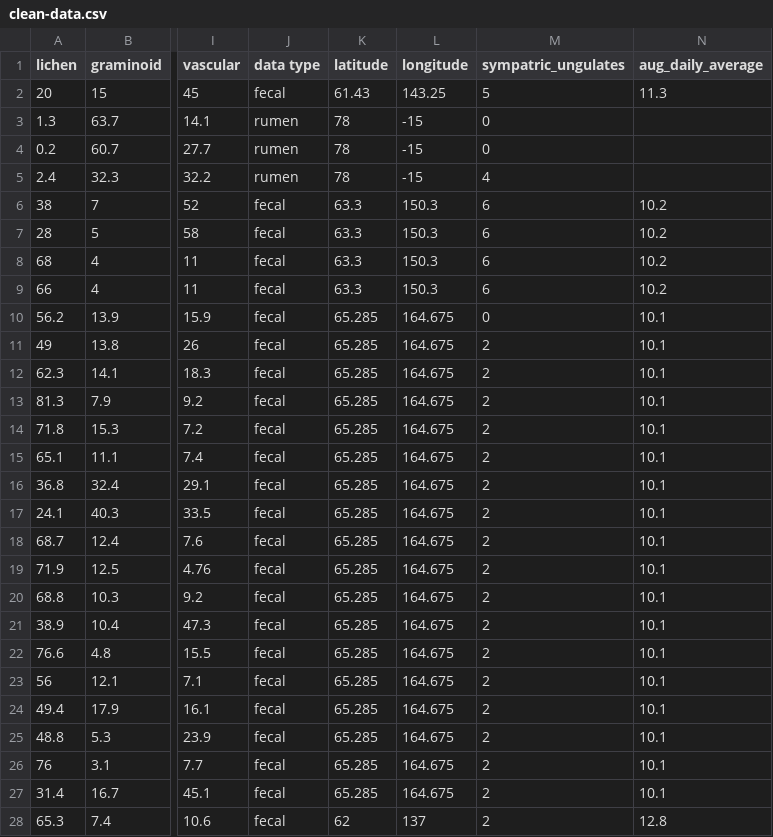
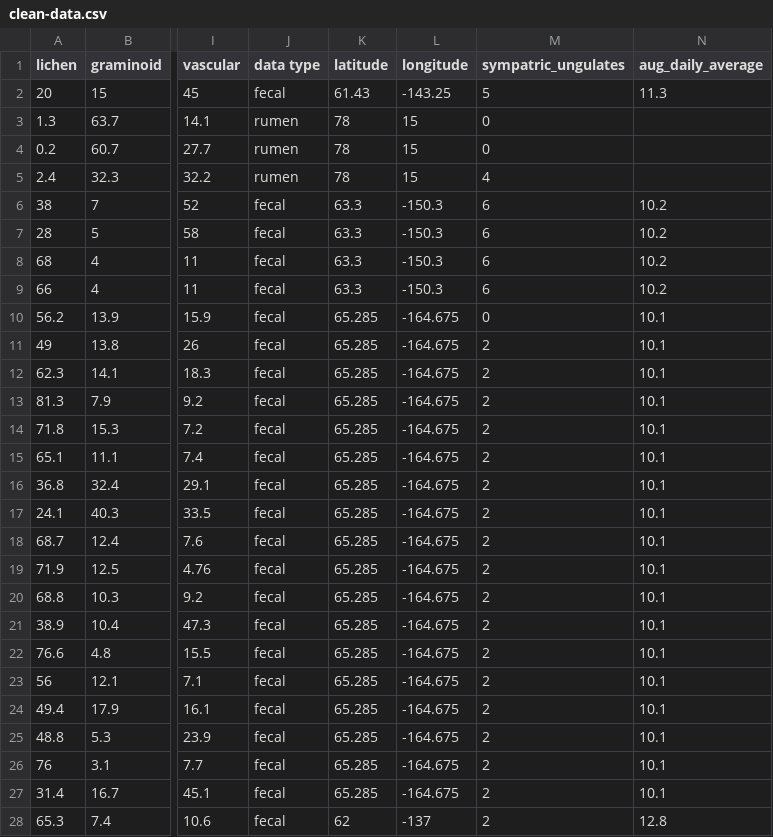
Before and after one commit to wildlifeevoeco/CaribouDietReview, a CSV file: output/clean-data.csv, drawn as a sheet; only a part is shown, gaps mark what is left out; the diff covers the shown part only; the diff names each change by its address in the sheet, - before the commit and + after, or states it on an @@ line.

Commit message:
Update clean-data.csv

```diff
--- a/output/clean-data.csv
+++ b/output/clean-data.csv
-L2 (longitude): 143.25
+L2 (longitude): -143.25
-L3:L5 (longitude): -15
+L3:L5 (longitude): 15
-L6:L9 (longitude): 150.3
+L6:L9 (longitude): -150.3
-L10:L27 (longitude): 164.675
+L10:L27 (longitude): -164.675
-L28 (longitude): 137
+L28 (longitude): -137
```
Also changed, not shown: 120 edited cells elsewhere in this file.
